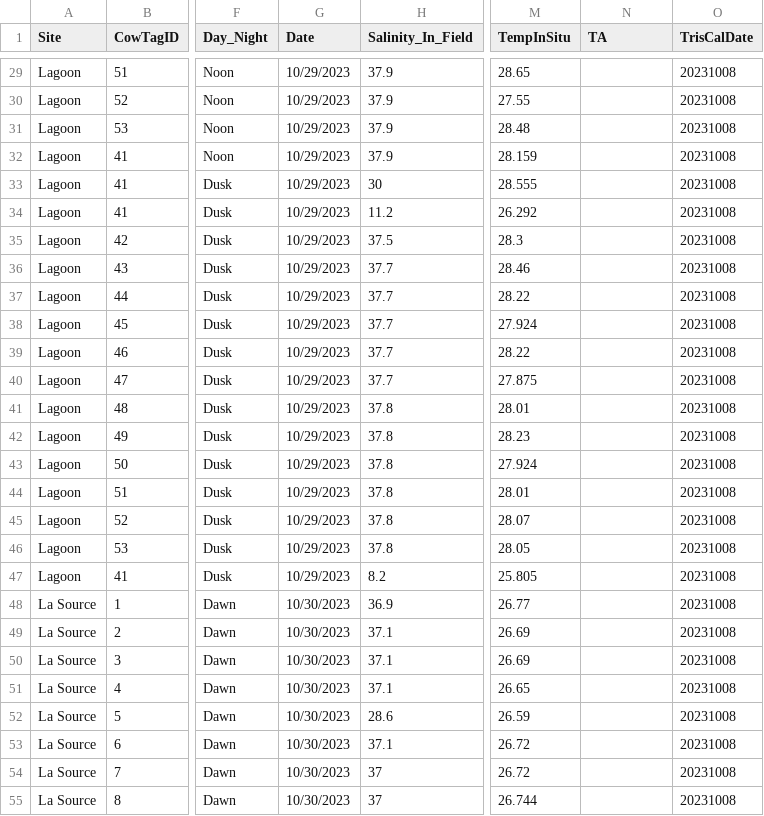
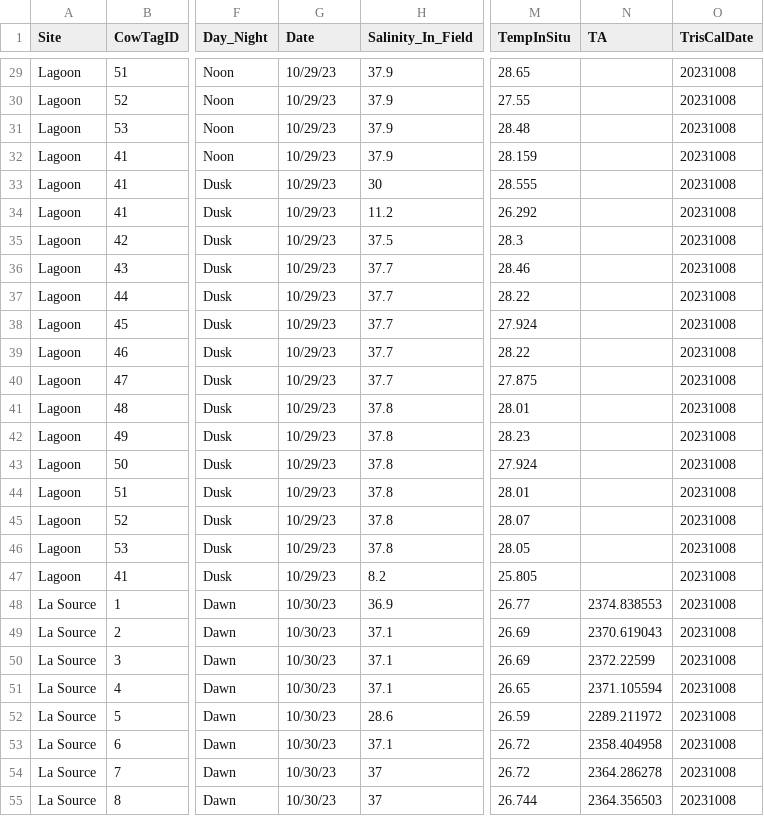
Before and after one commit to njsilbiger/TPdP, a CSV file: Data/pHProbe_Data.csv, drawn as a sheet; only a part is shown, gaps mark what is left out; the diff covers the shown part only; the diff names each change by its address in the sheet, - before the commit and + after, or states it on an @@ line.

```diff
--- a/Data/pHProbe_Data.csv
+++ b/Data/pHProbe_Data.csv
-G29:G47 (Date): 10/29/2023
+G29:G47 (Date): 10/29/23
-G48:G55 (Date): 10/30/2023
+G48:G55 (Date): 10/30/23
-N48 (TA): (empty)
+N48 (TA): 2374.838553
-N49 (TA): (empty)
+N49 (TA): 2370.619043
-N50 (TA): (empty)
+N50 (TA): 2372.22599
-N51 (TA): (empty)
+N51 (TA): 2371.105594
-N52 (TA): (empty)
+N52 (TA): 2289.211972
-N53 (TA): (empty)
+N53 (TA): 2358.404958
-N54 (TA): (empty)
+N54 (TA): 2364.286278
-N55 (TA): (empty)
+N55 (TA): 2364.356503
```
Also changed, not shown: 118 edited cells elsewhere in this file, 7 other files.
